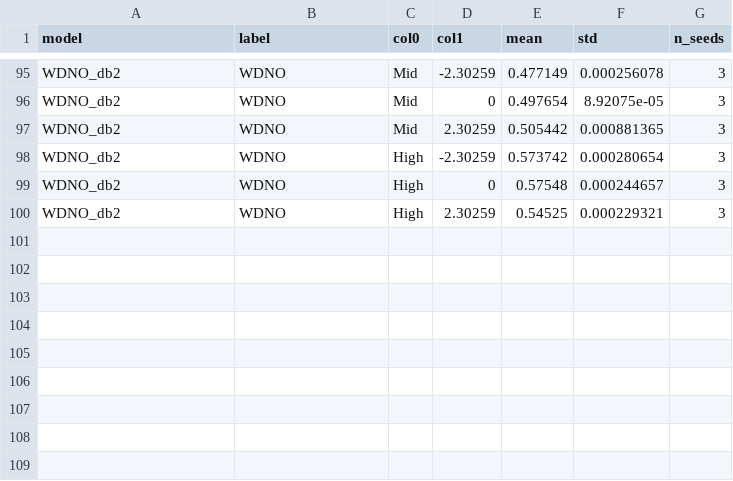
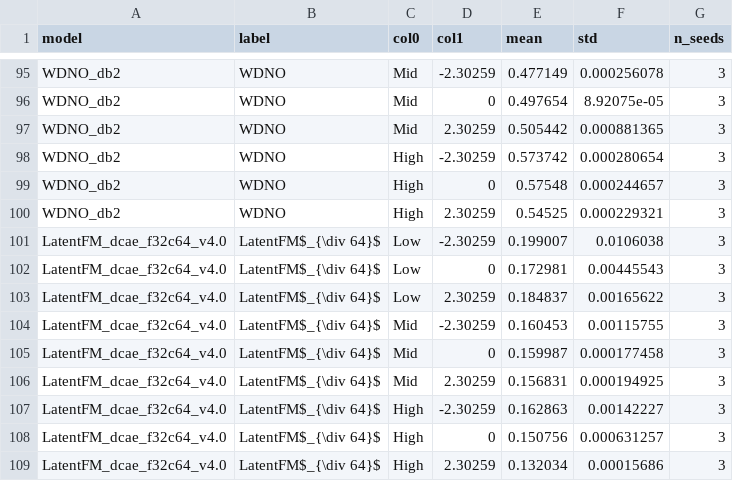
Before and after one commit to gabrieleaccarino/wavelet_flow_matching, a CSV file: artifacts/tables/csv/S18b_spectral_Pr.csv, drawn as a sheet; only a part is shown, gaps mark what is left out.

```diff
--- a/artifacts/tables/csv/S18b_spectral_Pr.csv
+++ b/artifacts/tables/csv/S18b_spectral_Pr.csv
@@ -100 +100,10 @@ WDNO_db2,WDNO,High,0,0.57548,0.000244657,3
 WDNO_db2,WDNO,High,2.30259,0.54525,0.000229321,3
+LatentFM_dcae_f32c64_v4.0,LatentFM$_{\div 64}$,Low,-2.30259,0.199007,0.0106038,3
+LatentFM_dcae_f32c64_v4.0,LatentFM$_{\div 64}$,Low,0,0.172981,0.00445543,3
+LatentFM_dcae_f32c64_v4.0,LatentFM$_{\div 64}$,Low,2.30259,0.184837,0.00165622,3
+LatentFM_dcae_f32c64_v4.0,LatentFM$_{\div 64}$,Mid,-2.30259,0.160453,0.00115755,3
+LatentFM_dcae_f32c64_v4.0,LatentFM$_{\div 64}$,Mid,0,0.159987,0.000177458,3
+LatentFM_dcae_f32c64_v4.0,LatentFM$_{\div 64}$,Mid,2.30259,0.156831,0.000194925,3
+LatentFM_dcae_f32c64_v4.0,LatentFM$_{\div 64}$,High,-2.30259,0.162863,0.00142227,3
+LatentFM_dcae_f32c64_v4.0,LatentFM$_{\div 64}$,High,0,0.150756,0.000631257,3
+LatentFM_dcae_f32c64_v4.0,LatentFM$_{\div 64}$,High,2.30259,0.132034,0.00015686,3
```
Also changed, not shown: artifacts/checks/seed_spread.csv, artifacts/tables/csv/R2_ke_mae.csv, 23 other files.
